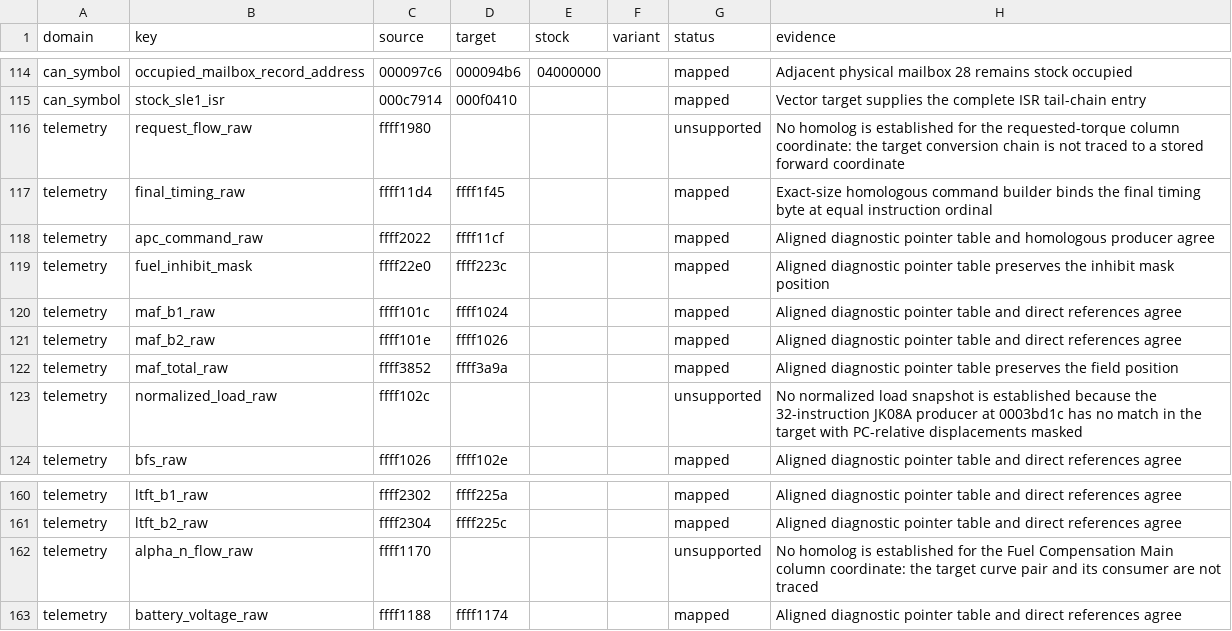
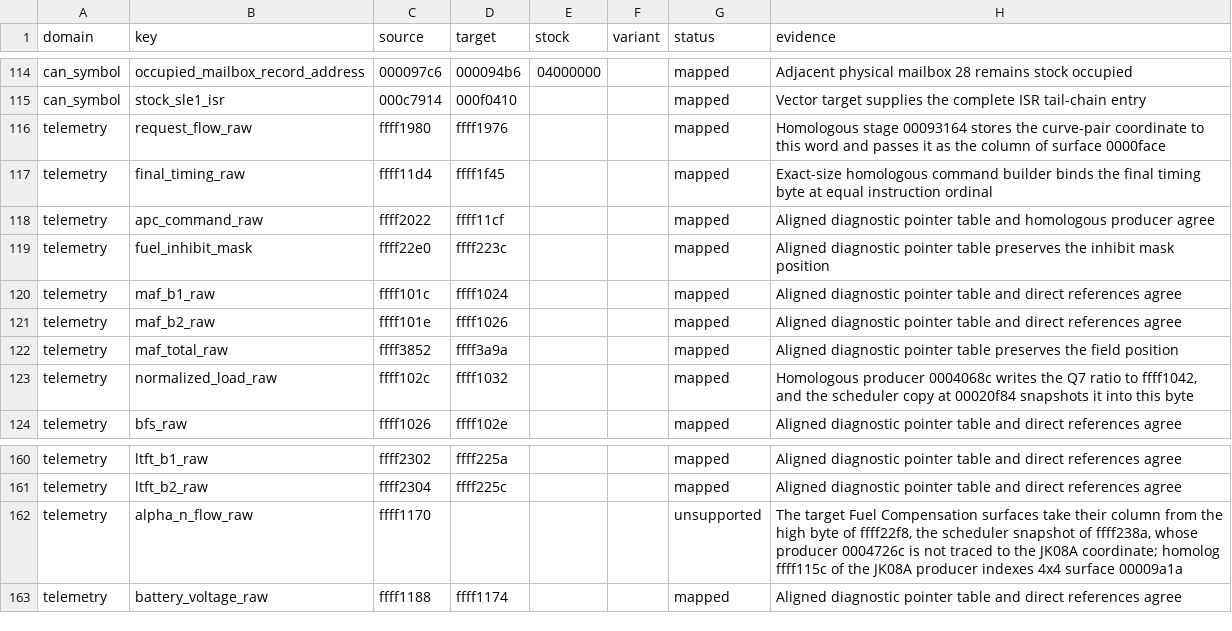
Before and after one commit to irudoy/v, a CSV file: patches/jk78c-runtime-correspondence.csv, drawn as a sheet; only a part is shown, gaps mark what is left out.

Commit message:
Bind the six telemetry sources whose target producers the code confirms: on JK00C and JK00D the Fuel Compensation Main column coordinate 0xFFFF117C and the requested-torque column coordinate 0xFFFF19E6 or 0xFFFF19EC, which the target producer at 0x0003C244 and the stage at 0x000760E4 store as the aligned JK08A producers at 0x0003B498 and 0x00073948 do, so their telemetry binds all 60 fields without a zero source; on JK78C the normalized load snapshot 0xFFFF1032, which the scheduler at 0x00020F84 copies from the ratio that the producer at 0x0004068C stores to 0xFFFF1042, and the requested-torque column coordinate 0xFFFF1976 of the stage at 0x00093164; the JK78C Fuel Compensation Main column coordinate stays unavailable, because the target Fuel Compensation surfaces take their column from the high byte of 0xFFFF22F8, the scheduler snapshot of 0xFFFF238A, whose producer at 0x0004726C is not traced to the JK08A coordinate; the payloads, the logger parameters of the JK00C, JK00D, and JK78C axes, the support matrix, the builder notes, and the tests follow

```diff
--- a/patches/jk78c-runtime-correspondence.csv
+++ b/patches/jk78c-runtime-correspondence.csv
@@ -115,3 +115,3 @@ can_symbol,occupied_mailbox_record_address,000097c6,000094b6,04000000,,mapped,Ad
 can_symbol,stock_sle1_isr,000c7914,000f0410,,,mapped,Vector target supplies the complete ISR tail-chain entry
-telemetry,request_flow_raw,ffff1980,,,,unsupported,No homolog is established for the requested-torque column coordinate: the target conversion chain is not traced to a stored forward coordinate
+telemetry,request_flow_raw,ffff1980,ffff1976,,,mapped,Homologous stage 00093164 stores the curve-pair coordinate to this word and passes it as the column of surface 0000face
 telemetry,final_timing_raw,ffff11d4,ffff1f45,,,mapped,Exact-size homologous command builder binds the final timing byte at equal instruction ordinal
@@ -122,3 +122,3 @@ telemetry,maf_b2_raw,ffff101e,ffff1026,,,mapped,Aligned diagnostic pointer table
 telemetry,maf_total_raw,ffff3852,ffff3a9a,,,mapped,Aligned diagnostic pointer table preserves the field position
-telemetry,normalized_load_raw,ffff102c,,,,unsupported,No normalized load snapshot is established because the 32-instruction JK08A producer at 0003bd1c has no match in the target with PC-relative displacements masked
+telemetry,normalized_load_raw,ffff102c,ffff1032,,,mapped,"Homologous producer 0004068c writes the Q7 ratio to ffff1042, and the scheduler copy at 00020f84 snapshots it into this byte"
 telemetry,bfs_raw,ffff1026,ffff102e,,,mapped,Aligned diagnostic pointer table and direct references agree
@@ -161,3 +161,3 @@ telemetry,ltft_b1_raw,ffff2302,ffff225a,,,mapped,Aligned diagnostic pointer tabl
 telemetry,ltft_b2_raw,ffff2304,ffff225c,,,mapped,Aligned diagnostic pointer table and direct references agree
-telemetry,alpha_n_flow_raw,ffff1170,,,,unsupported,No homolog is established for the Fuel Compensation Main column coordinate: the target curve pair and its consumer are not traced
+telemetry,alpha_n_flow_raw,ffff1170,,,,unsupported,"The target Fuel Compensation surfaces take their column from the high byte of ffff22f8, the scheduler snapshot of ffff238a, whose producer 0004726c is not traced to the JK08A coordinate; homolog ffff115c of the JK08A producer indexes 4x4 surface 00009a1a"
 telemetry,battery_voltage_raw,ffff1188,ffff1174,,,mapped,Aligned diagnostic pointer table and direct references agree
```
Also changed, not shown: 12 other files.
